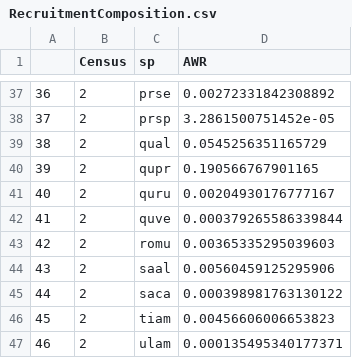
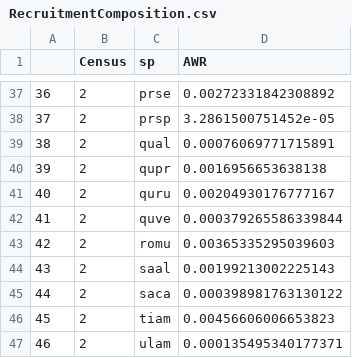
Before and after one commit to SCBI-ForestGEO/scbi_nuisance_species_biomass, a CSV file: data/processed_data/RecruitmentComposition.csv, drawn as a sheet; only a part is shown, gaps mark what is left out; the diff covers the shown part only.

```diff
--- a/data/processed_data/RecruitmentComposition.csv
+++ b/data/processed_data/RecruitmentComposition.csv
@@ -38,4 +38,4 @@
 "37",2,"prsp",3.2861500751452e-05
-"38",2,"qual",0.0545256351165729
-"39",2,"qupr",0.190566767901165
+"38",2,"qual",0.00076069771715891
+"39",2,"qupr",0.0016956653638138
 "40",2,"quru",0.00204930176777167
@@ -43,3 +43,3 @@
 "42",2,"romu",0.00365335295039603
-"43",2,"saal",0.00560459125295906
+"43",2,"saal",0.00199213002225143
 "44",2,"saca",0.000398981763130122
```
Also changed, not shown: 23 edited cells elsewhere in this file, data/processed_data/WoodyFluxes.csv, 5 other files.
